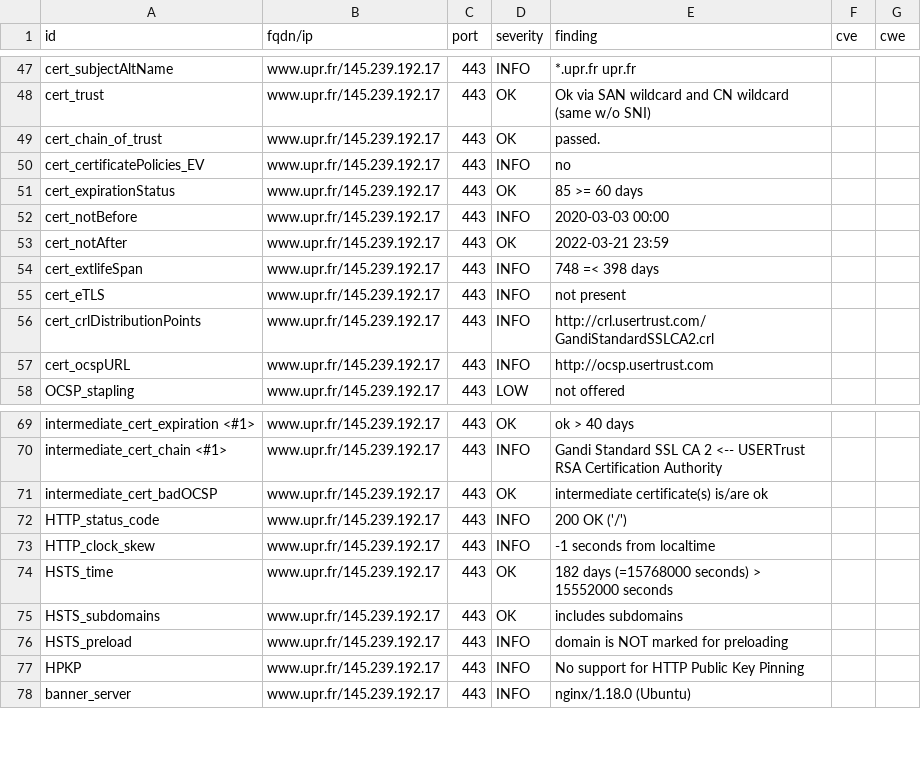
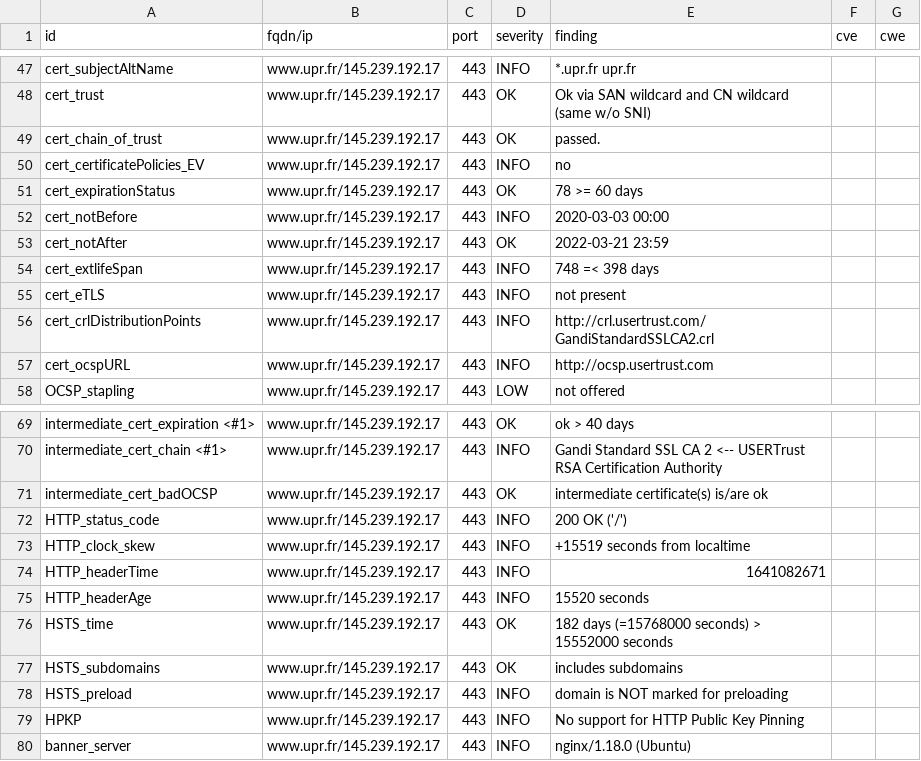
Before and after one commit to revolunet/candidats-2022, a CSV file: results/aHR0cHM6Ly93d3cudXByLmZy/testssl.csv, drawn as a sheet; only a part is shown, gaps mark what is left out.

```diff
--- a/results/aHR0cHM6Ly93d3cudXByLmZy/testssl.csv
+++ b/results/aHR0cHM6Ly93d3cudXByLmZy/testssl.csv
@@ -50,3 +50,3 @@
 "cert_certificatePolicies_EV","www.upr.fr/145.239.192.17","443","INFO","no","",""
-"cert_expirationStatus","www.upr.fr/145.239.192.17","443","OK","85 >= 60 days","",""
+"cert_expirationStatus","www.upr.fr/145.239.192.17","443","OK","78 >= 60 days","",""
 "cert_notBefore","www.upr.fr/145.239.192.17","443","INFO","2020-03-03 00:00","",""
@@ -72,3 +72,5 @@
 "HTTP_status_code","www.upr.fr/145.239.192.17","443","INFO","200 OK ('/')","",""
-"HTTP_clock_skew","www.upr.fr/145.239.192.17","443","INFO","-1 seconds from localtime","",""
+"HTTP_clock_skew","www.upr.fr/145.239.192.17","443","INFO","+15519 seconds from localtime","",""
+"HTTP_headerTime","www.upr.fr/145.239.192.17","443","INFO","1641082671","",""
+"HTTP_headerAge","www.upr.fr/145.239.192.17","443","INFO","15520 seconds","",""
 "HSTS_time","www.upr.fr/145.239.192.17","443","OK","182 days (=15768000 seconds) > 15552000 seconds","",""
```
Also changed, not shown: 8 other files.
